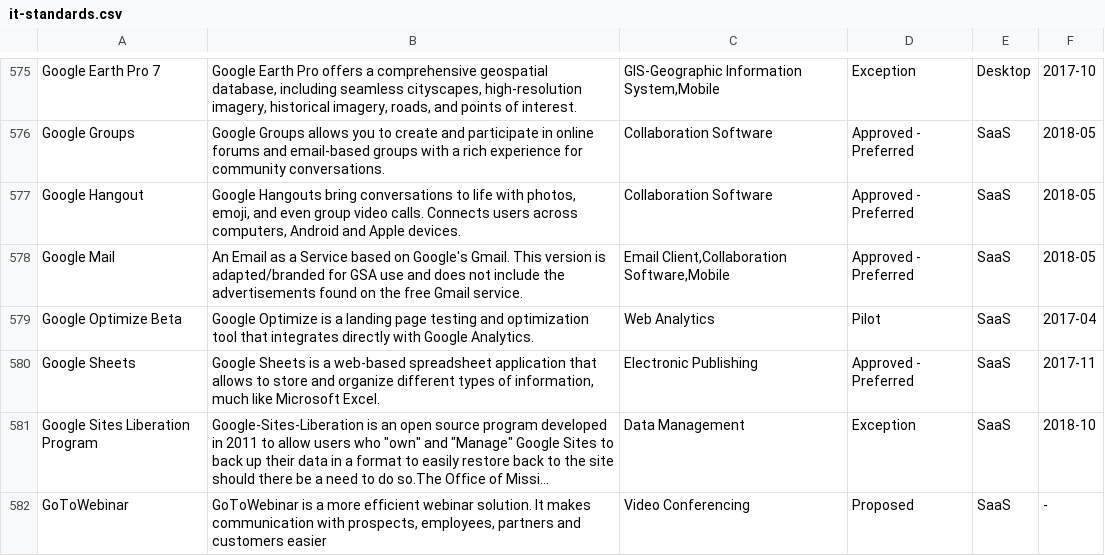
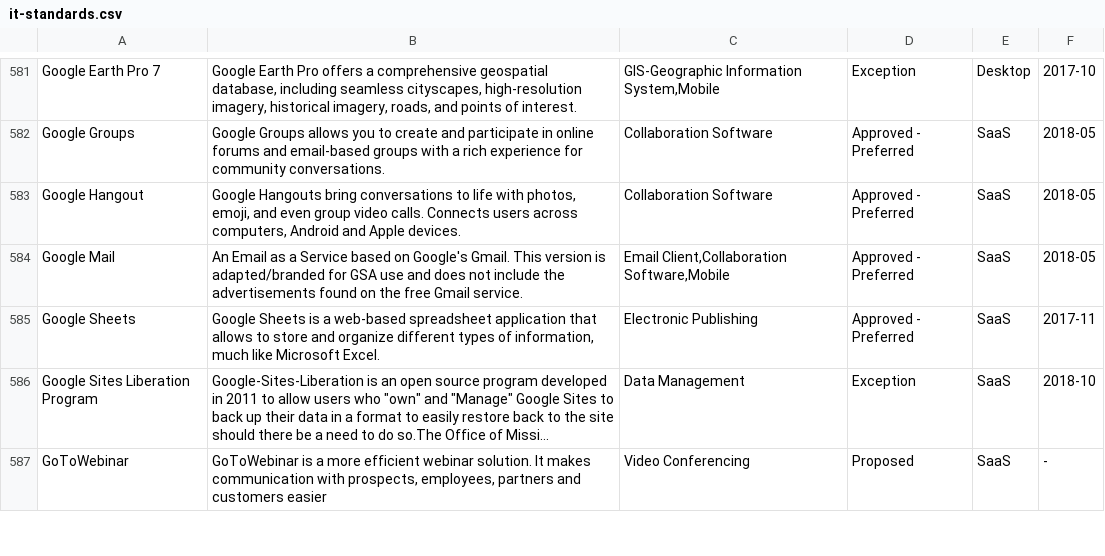
Before and after one commit to GSA/data, a CSV file: enterprise-architecture/it-standards.csv, drawn as a sheet; only a part is shown, gaps mark what is left out; long unchanged cells end in …; removed rows and columns are numbered as before the commit, all else as after; the diff covers the shown part only; the diff names each change by its address in the sheet, - before the commit and + after, or states it on an @@ line.

```diff
--- a/enterprise-architecture/it-standards.csv
+++ b/enterprise-architecture/it-standards.csv
-row 579: Google Optimize Beta | Google Optimize is a landing page testing and optimization tool that integrates directly with Google Analytics. | Web Analytics | Pilot | SaaS | 2017-04
```
Also changed, not shown: 18 added rows, 2 removed rows and 56 edited cells elsewhere in this file.
